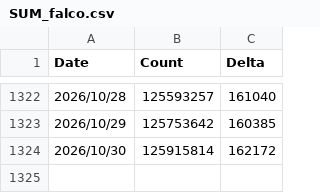
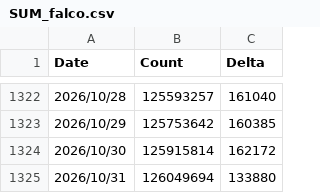
Before and after one commit to Issif/docker-pulls-scraper, a CSV file: data/SUM_falco.csv, drawn as a sheet; only a part is shown, gaps mark what is left out; the diff names each change by its address in the sheet, - before the commit and + after, or states it on an @@ line.

```diff
--- a/data/SUM_falco.csv
+++ b/data/SUM_falco.csv
+row 1325: 2026/10/31 | 126049694 | 133880
```
Also changed, not shown: data/SUM_falco-driver-loader.csv, data/falcosecurity_falco-driver-loader.csv, 17 other files.
